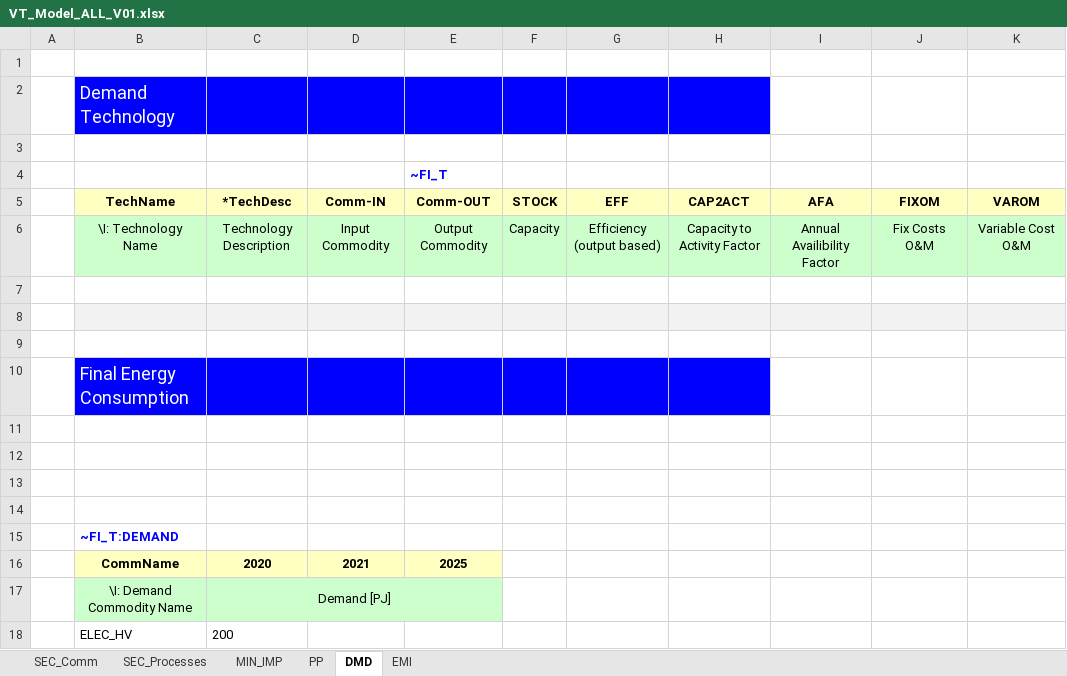
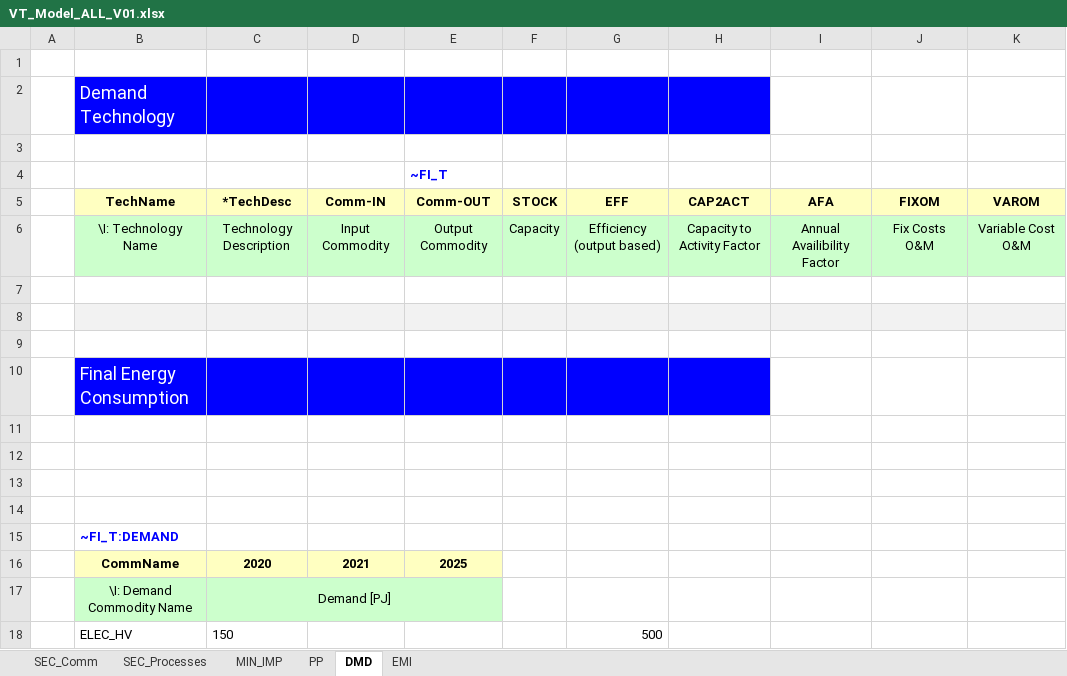
Before and after one commit to emiwyrwa/Emilia, an Excel workbook: VT_Model_ALL_V01.xlsx, sheet DMD, drawn as a sheet; values as stored, in another font and other column widths than the file's, no borders; removed rows and columns are numbered as before the commit, all else as after; the diff names each change by its address in the sheet, - before the commit and + after, or states it on an @@ line.

Commit message:
Add files via upload

```diff
--- a/VT_Model_ALL_V01.xlsx (sheet DMD)
+++ b/VT_Model_ALL_V01.xlsx (sheet DMD)
-row 18:  | ELEC_HV | 200
+row 18:  | ELEC_HV | 150 |  |  |  | 500
```
